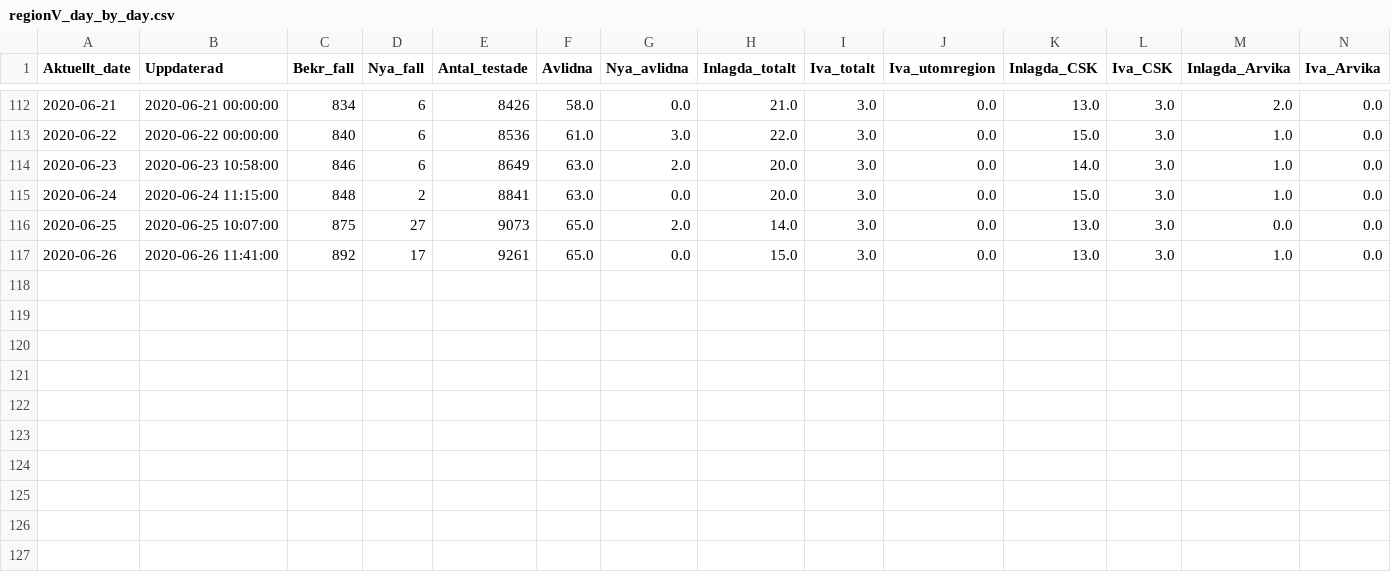
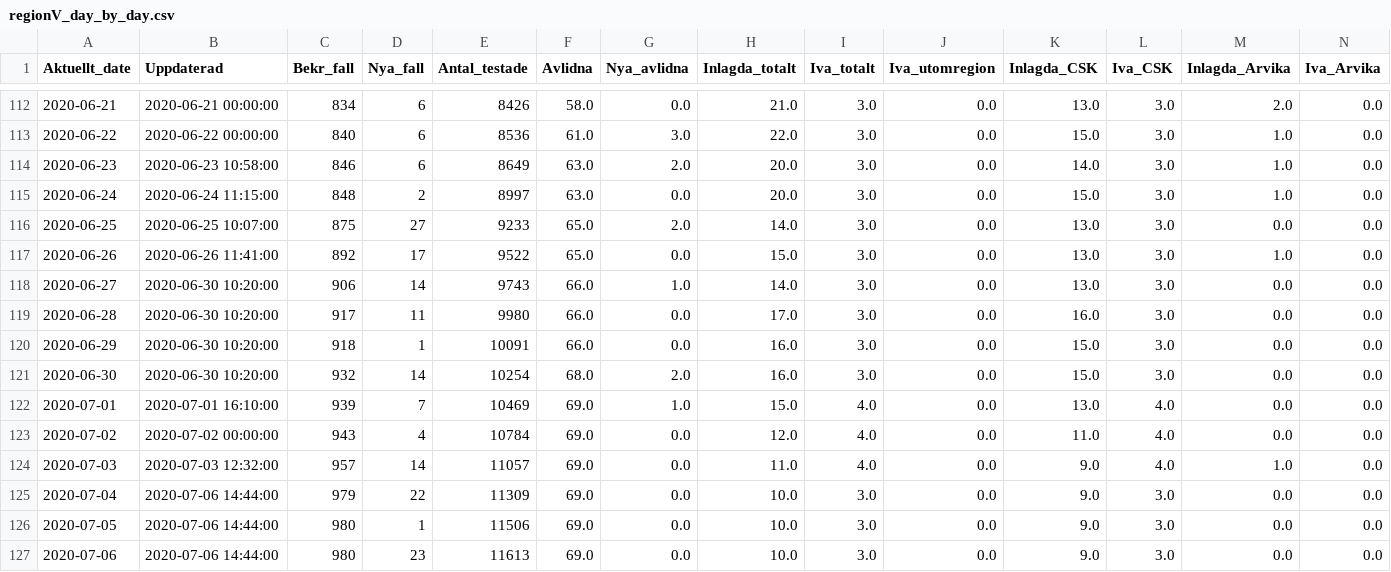
Before and after one commit to surapelle/covid_data, a CSV file: regionV_day_by_day.csv, drawn as a sheet; only a part is shown, gaps mark what is left out; rows hold the shown columns only; the diff names each change by its address in the sheet, - before the commit and + after, or states it on an @@ line.

```diff
--- a/regionV_day_by_day.csv
+++ b/regionV_day_by_day.csv
-E115 (Antal_testade): 8841
+E115 (Antal_testade): 8997
-E116 (Antal_testade): 9073
+E116 (Antal_testade): 9233
-E117 (Antal_testade): 9261
+E117 (Antal_testade): 9522
+row 118: 2020-06-27 | 2020-06-30 10:20:00 | 906 | 14 | 9743 | 66.0 | 1.0 | 14.0 | 3.0 | 0.0 | 13.0 | 3.0 | 0.0 | 0.0
+row 119: 2020-06-28 | 2020-06-30 10:20:00 | 917 | 11 | 9980 | 66.0 | 0.0 | 17.0 | 3.0 | 0.0 | 16.0 | 3.0 | 0.0 | 0.0
+row 120: 2020-06-29 | 2020-06-30 10:20:00 | 918 | 1 | 10091 | 66.0 | 0.0 | 16.0 | 3.0 | 0.0 | 15.0 | 3.0 | 0.0 | 0.0
+row 121: 2020-06-30 | 2020-06-30 10:20:00 | 932 | 14 | 10254 | 68.0 | 2.0 | 16.0 | 3.0 | 0.0 | 15.0 | 3.0 | 0.0 | 0.0
+row 122: 2020-07-01 | 2020-07-01 16:10:00 | 939 | 7 | 10469 | 69.0 | 1.0 | 15.0 | 4.0 | 0.0 | 13.0 | 4.0 | 0.0 | 0.0
+row 123: 2020-07-02 | 2020-07-02 00:00:00 | 943 | 4 | 10784 | 69.0 | 0.0 | 12.0 | 4.0 | 0.0 | 11.0 | 4.0 | 0.0 | 0.0
+row 124: 2020-07-03 | 2020-07-03 12:32:00 | 957 | 14 | 11057 | 69.0 | 0.0 | 11.0 | 4.0 | 0.0 | 9.0 | 4.0 | 1.0 | 0.0
+row 125: 2020-07-04 | 2020-07-06 14:44:00 | 979 | 22 | 11309 | 69.0 | 0.0 | 10.0 | 3.0 | 0.0 | 9.0 | 3.0 | 0.0 | 0.0
+row 126: 2020-07-05 | 2020-07-06 14:44:00 | 980 | 1 | 11506 | 69.0 | 0.0 | 10.0 | 3.0 | 0.0 | 9.0 | 3.0 | 0.0 | 0.0
+row 127: 2020-07-06 | 2020-07-06 14:44:00 | 980 | 23 | 11613 | 69.0 | 0.0 | 10.0 | 3.0 | 0.0 | 9.0 | 3.0 | 0.0 | 0.0
```
Also changed, not shown: FHM_alder.csv, FHM_iva_doda_tid.csv, 2 other files.
